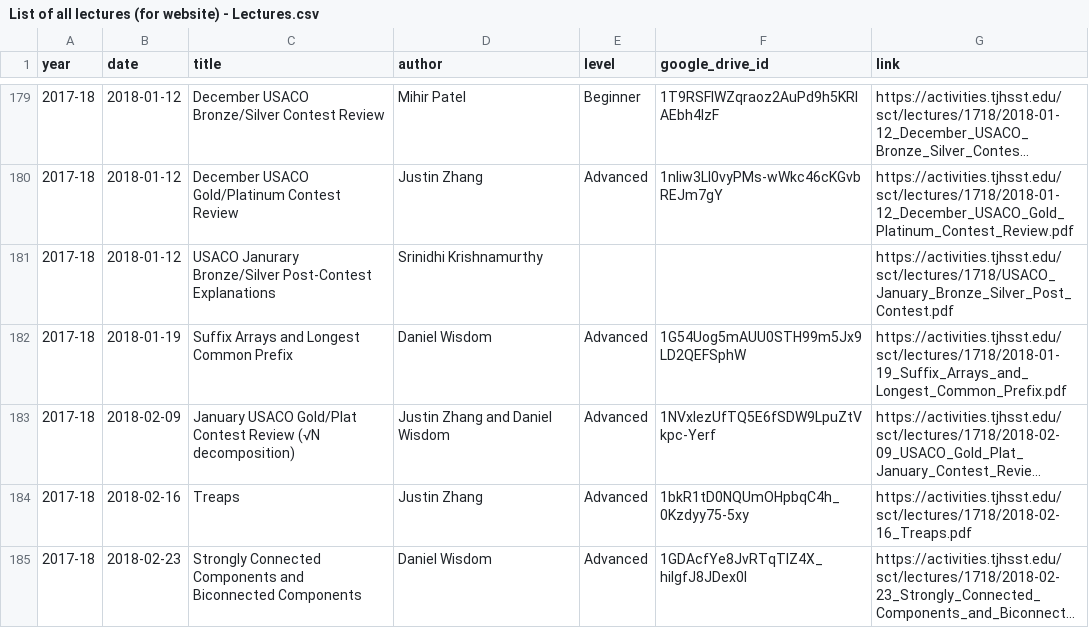
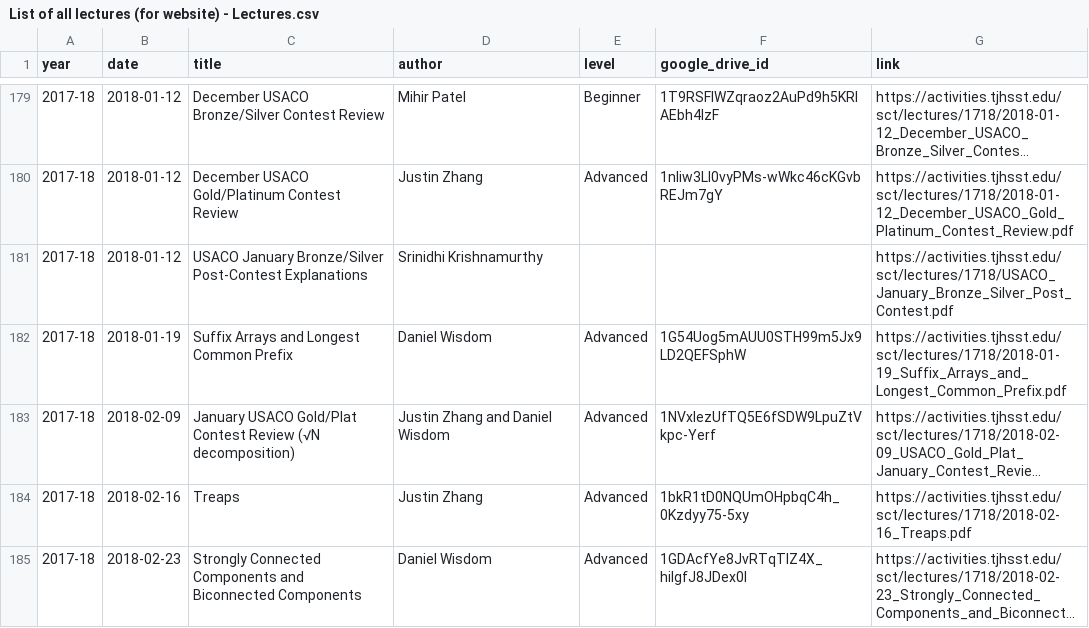
Before and after one commit to tjsct/lectures, a CSV file: List of all lectures (for website) - Lectures.csv, drawn as a sheet; only a part is shown, gaps mark what is left out; long unchanged cells end in ….

```diff
--- a/List of all lectures (for website) - Lectures.csv
+++ b/List of all lectures (for website) - Lectures.csv
@@ -180,3 +180,3 @@ year,date,title,author,level,google_drive_id,link
 2017-18,2018-01-12,December USACO Gold/Platinum Contest Review,Justin Zhang,Advanced,1nliw3LI0vyPMs-wWkc46cKGvbREJm7gY,https://activities.tjhsst.edu/sct/lectures/1718/2018-01-12_December_USACO_Gold_Platinum_Contest_Review.pdf
-2017-18,2018-01-12,USACO Janurary Bronze/Silver Post-Contest Explanations,Srinidhi Krishnamurthy,,,https://activities.tjhsst.edu/sct/lectures/1718/USACO_January_Bronze_Silver_Post_Contest.pdf
+2017-18,2018-01-12,USACO January Bronze/Silver Post-Contest Explanations,Srinidhi Krishnamurthy,,,https://activities.tjhsst.edu/sct/lectures/1718/USACO_January_Bronze_Silver_Post_Contest.pdf
 2017-18,2018-01-19,Suffix Arrays and Longest Common Prefix,Daniel Wisdom,Advanced,1G54Uog5mAUU0STH99m5Jx9LD2QEFSphW,https://activities.tjhsst.edu/sct/lectures/1718/2018-01-19_Suffix_Arrays_and_Longest_Common_Prefix.pdf
```
Also changed, not shown: 7 other files.
